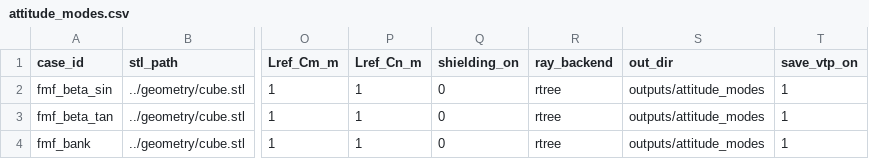
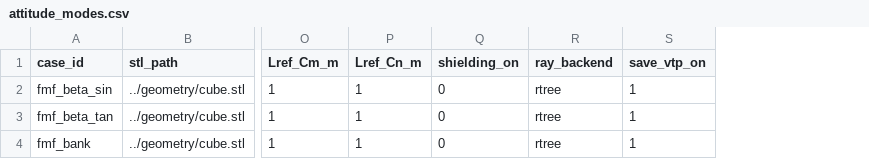
Before and after one commit to pandorobo11/panelsolver, a CSV file: examples/fmf/attitude_modes.csv, drawn as a sheet; only a part is shown, gaps mark what is left out; the diff names each change by its address in the sheet, - before the commit and + after, or states it on an @@ line.

```diff
--- a/examples/fmf/attitude_modes.csv
+++ b/examples/fmf/attitude_modes.csv
-column S (out_dir), rows 2-4: all outputs/attitude_modes
```
Also changed, not shown: examples/fmf/sphere_cone.csv, examples/hypersonic/attitude_modes.csv, 54 other files.
